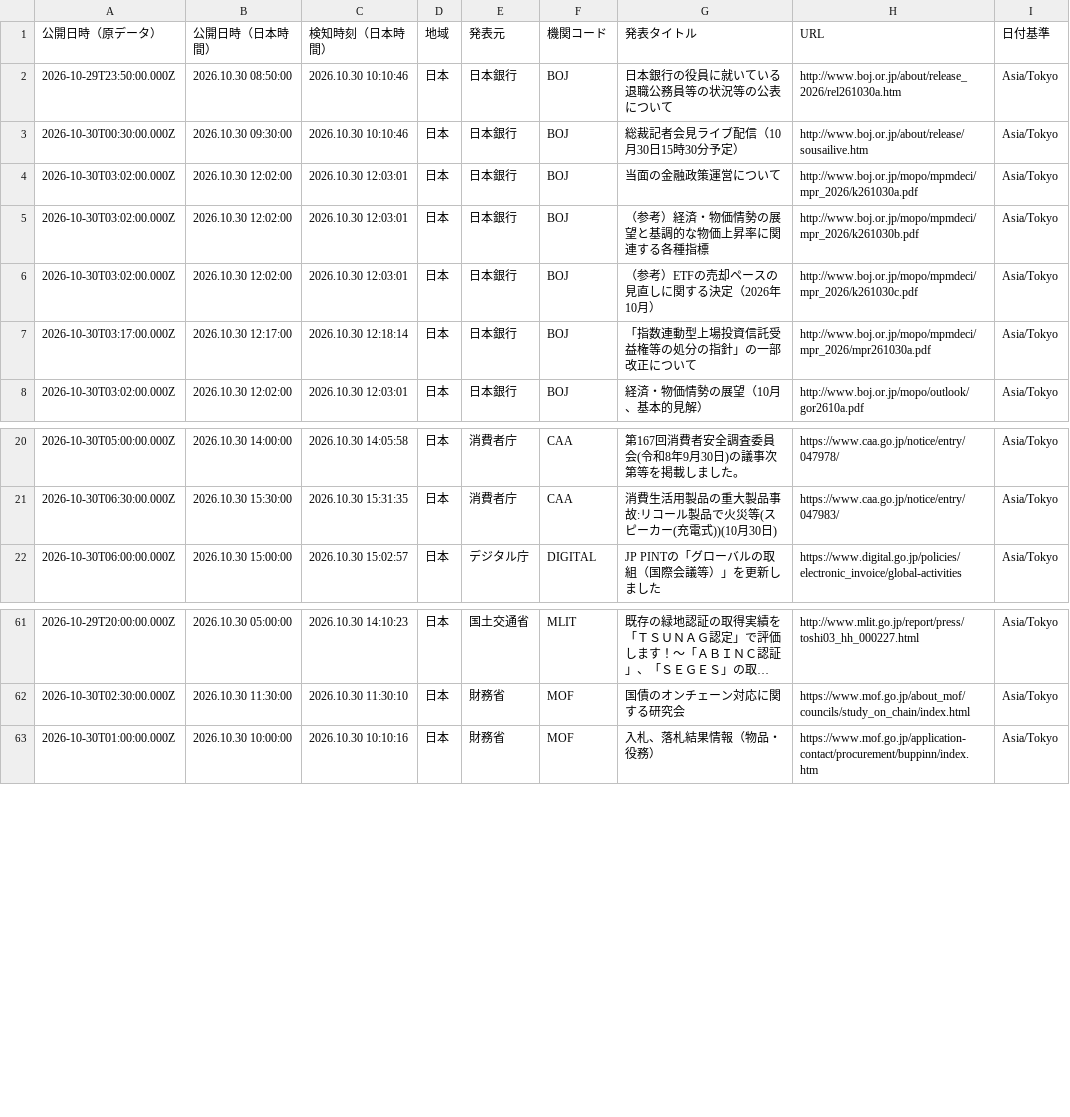
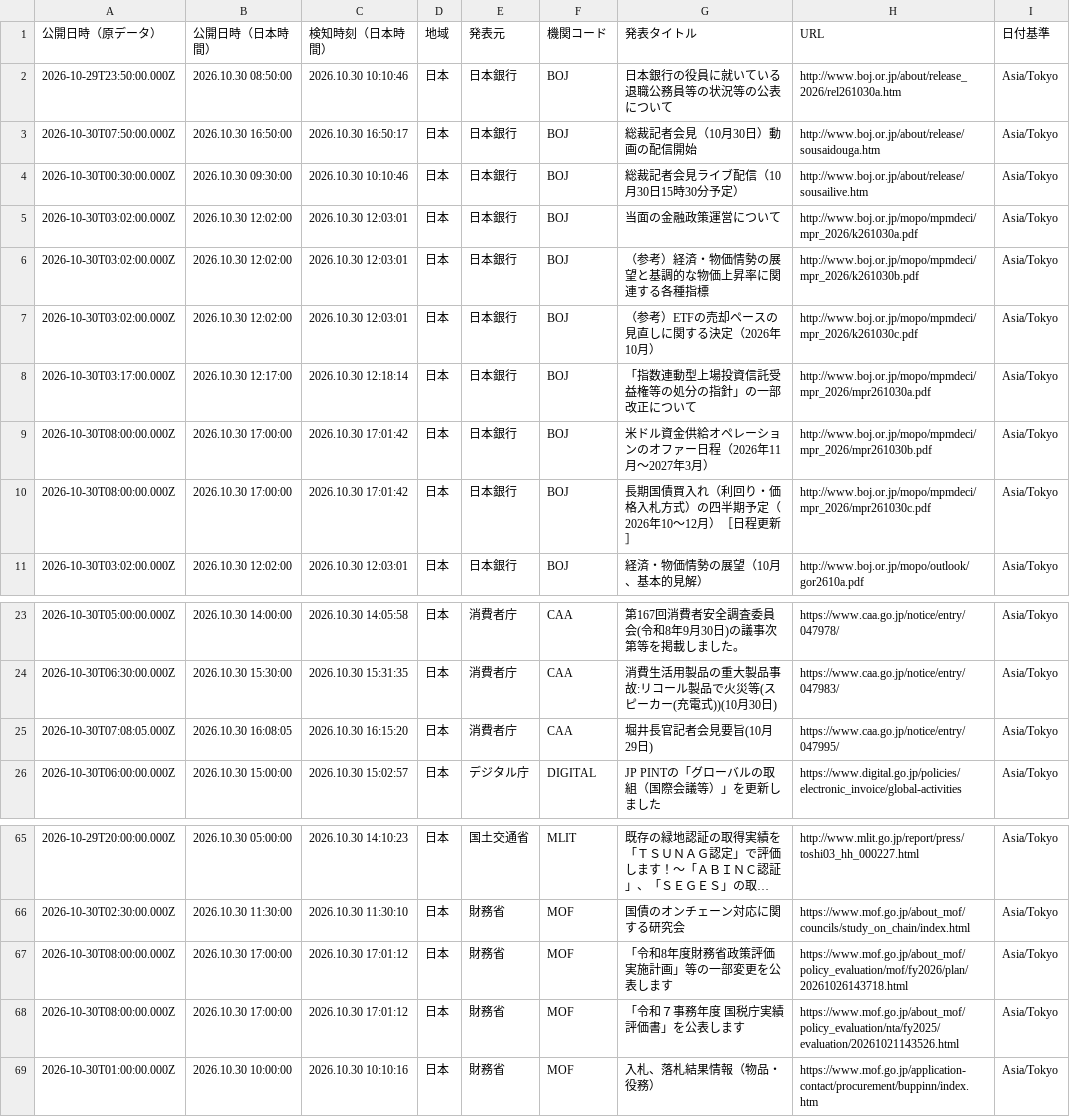
Before and after one commit to NewMill-cmd/kankocho-news-archive, a CSV file: data/jp/2026-10-30.csv, drawn as a sheet; only a part is shown, gaps mark what is left out; long unchanged cells end in …; the diff names each change by its address in the sheet, - before the commit and + after, or states it on an @@ line.

Commit message:
Archive jp news 2026-10-30

```diff
--- a/data/jp/2026-10-30.csv
+++ b/data/jp/2026-10-30.csv
+row 3: 2026-10-30T07:50:00.000Z | 2026.10.30 16:50:00 | 2026.10.30 16:50:17 | 日本 | 日本銀行 | BOJ | 総裁記者会見（10月30日）動画の配信開始 | http://www.boj.or.jp/about/release/sousaidouga.htm | Asia/Tokyo
+row 9: 2026-10-30T08:00:00.000Z | 2026.10.30 17:00:00 | 2026.10.30 17:01:42 | 日本 | 日本銀行 | BOJ | 米ドル資金供給オペレーションのオファー日程（2026年11月～2027年3月） | http://www.boj.or.jp/mopo/mpmdeci/mpr_2026/mpr261030b.pdf | Asia/Tokyo
+row 10: 2026-10-30T08:00:00.000Z | 2026.10.30 17:00:00 | 2026.10.30 17:01:42 | 日本 | 日本銀行 | BOJ | 長期国債買入れ（利回り・価格入札方式）の四半期予定（2026年10～12月）［日程更新］ | http://www.boj.or.jp/mopo/mpmdeci/mpr_2026/mpr261030c.pdf | Asia/Tokyo
+row 25: 2026-10-30T07:08:05.000Z | 2026.10.30 16:08:05 | 2026.10.30 16:15:20 | 日本 | 消費者庁 | CAA | 堀井長官記者会見要旨(10月29日) | https://www.caa.go.jp/notice/entry/047995/ | Asia/Tokyo
+row 67: 2026-10-30T08:00:00.000Z | 2026.10.30 17:00:00 | 2026.10.30 17:01:12 | 日本 | 財務省 | MOF | 「令和8年度財務省政策評価実施計画」等の一部変更を公表します | https://www.mof.go.jp/about_mof/policy_evaluation/mof/fy2026/plan/20261026143718.html | Asia/Tokyo
+row 68: 2026-10-30T08:00:00.000Z | 2026.10.30 17:00:00 | 2026.10.30 17:01:12 | 日本 | 財務省 | MOF | 「令和７事務年度 国税庁実績評価書」を公表します | https://www.mof.go.jp/about_mof/policy_evaluation/nta/fy2025/evaluation/20261021143526.html | Asia/Tokyo
```
